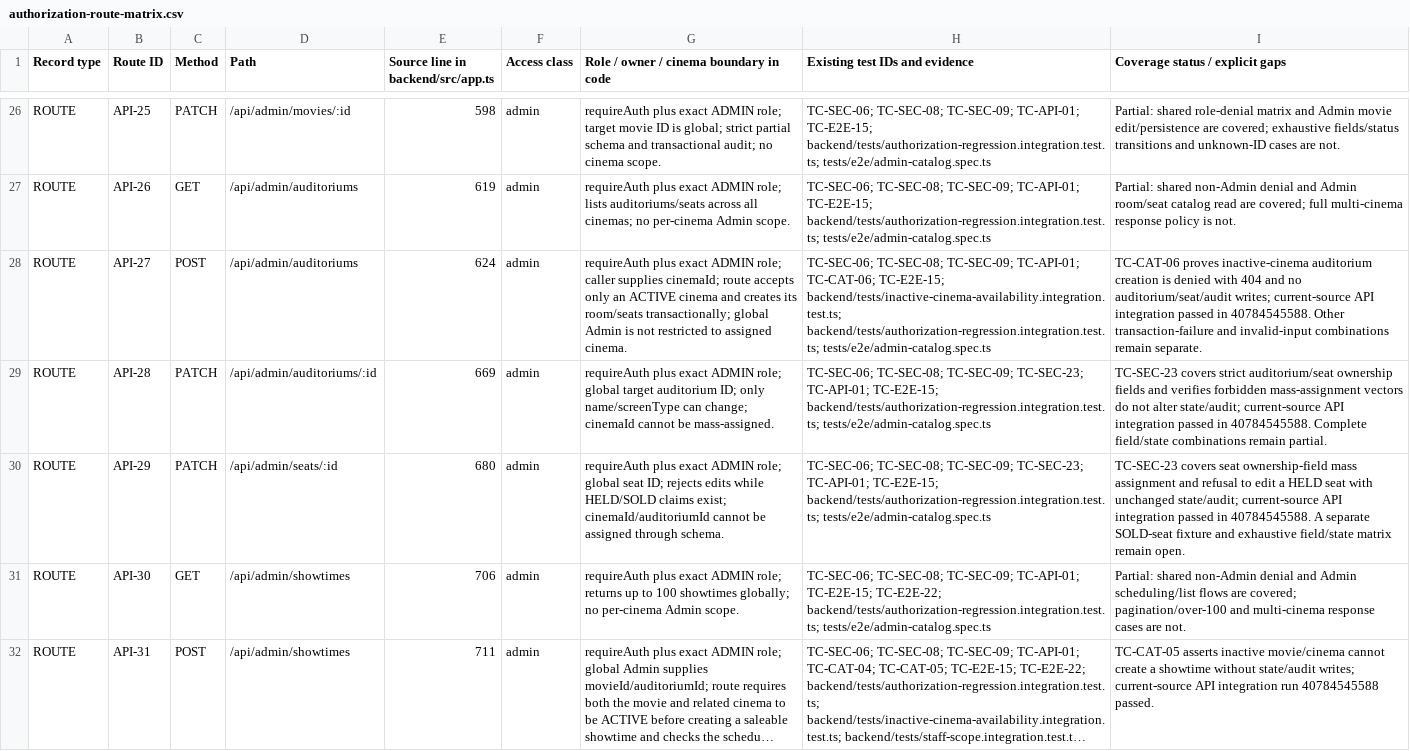
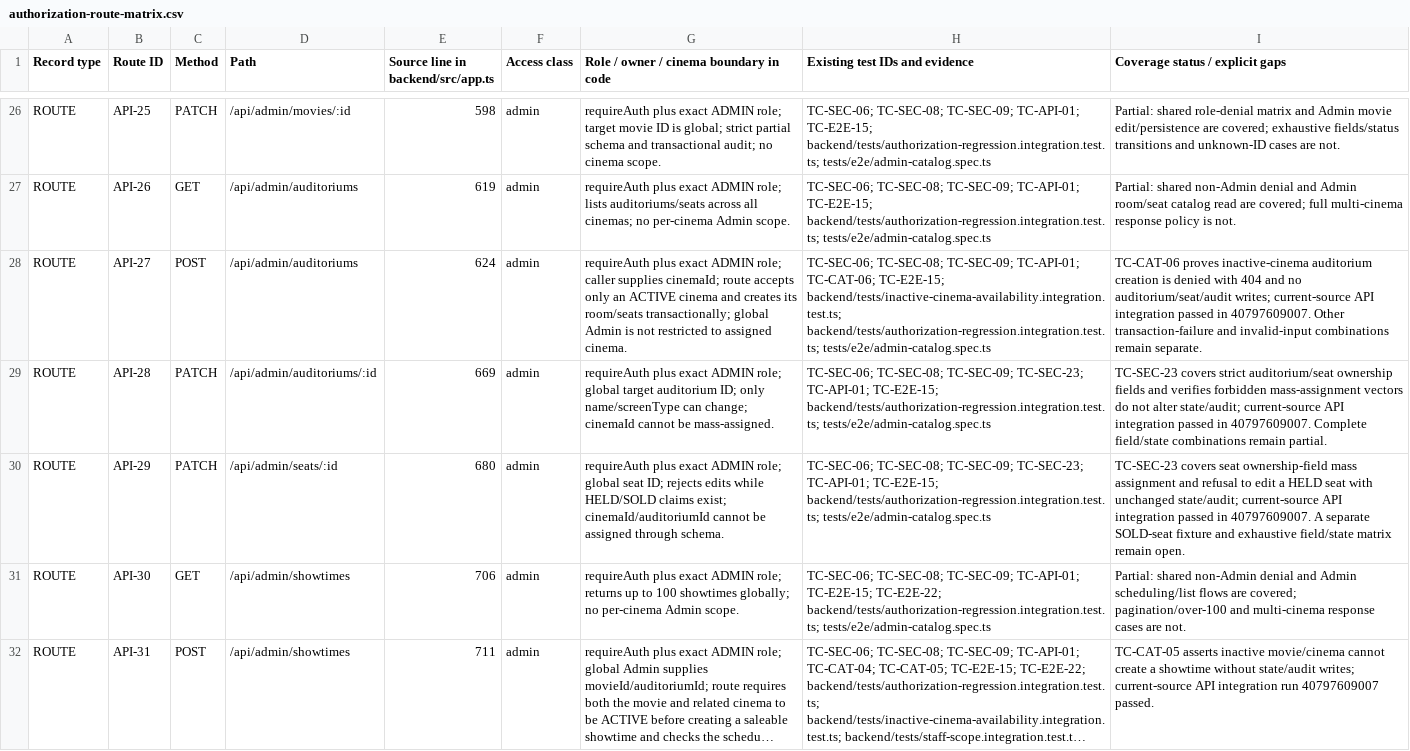
Before and after one commit to mahTuqn/DGKD_GK, a CSV file: docs/security/authorization-route-matrix.csv, drawn as a sheet; only a part is shown, gaps mark what is left out; long unchanged cells end in …; the diff covers the shown part only; the diff names each change by its address in the sheet, - before the commit and + after, or states it on an @@ line.

```diff
--- a/docs/security/authorization-route-matrix.csv
+++ b/docs/security/authorization-route-matrix.csv
-I28 (Coverage status / explicit gaps): …passed in 40784545588. Other transaction-failure…
+I28 (Coverage status / explicit gaps): …passed in 40797609007. Other transaction-failure…
-I29 (Coverage status / explicit gaps): …passed in 40784545588. Complete field/state…
+I29 (Coverage status / explicit gaps): …passed in 40797609007. Complete field/state…
-I30 (Coverage status / explicit gaps): …passed in 40784545588. A separate…
+I30 (Coverage status / explicit gaps): …passed in 40797609007. A separate…
-I32 (Coverage status / explicit gaps): …integration run 40784545588 passed.
+I32 (Coverage status / explicit gaps): …integration run 40797609007 passed.
```
Also changed, not shown: 10 edited cells elsewhere in this file, docs/03-rtm.csv, docs/04-test-cases.csv, 7 other files.
